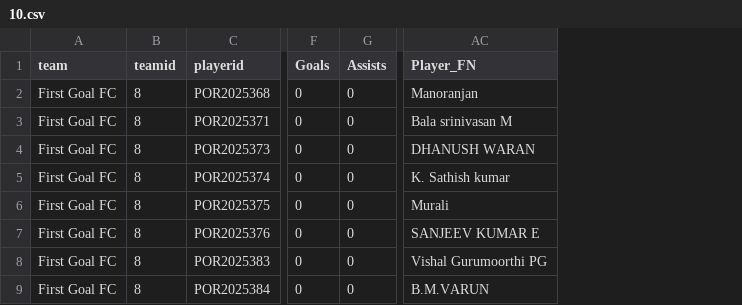
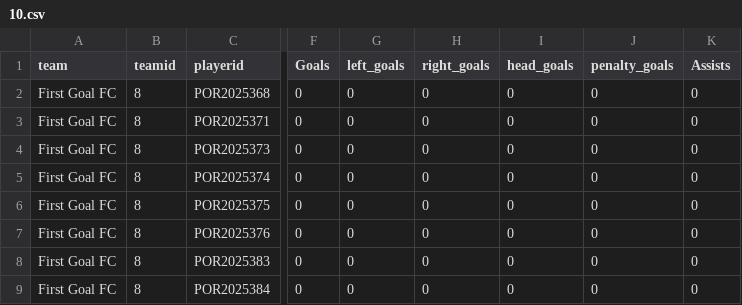
Before and after one commit to kevinxaviour/PkevS3, a CSV file: csvfiles/10.csv, drawn as a sheet; only a part is shown, gaps mark what is left out; removed rows and columns are numbered as before the commit, all else as after; the diff names each change by its address in the sheet, - before the commit and + after, or states it on an @@ line.

```diff
--- a/csvfiles/10.csv
+++ b/csvfiles/10.csv
+column G (left_goals), rows 2-9: all 0
+column H (right_goals), rows 2-9: all 0
+column I (head_goals), rows 2-9: all 0
+column J (penalty_goals), rows 2-9: all 0
-column AC (Player_FN), rows 2-9: Manoranjan | Bala srinivasan M | DHANUSH WARAN | K. Sathish kumar | Murali | SANJEEV KUMAR E | Vishal Gurumoorthi PG | B.M.VARUN
```
Also changed, not shown: csvfiles/18.csv, csvfiles/19.csv, 24 other files.
